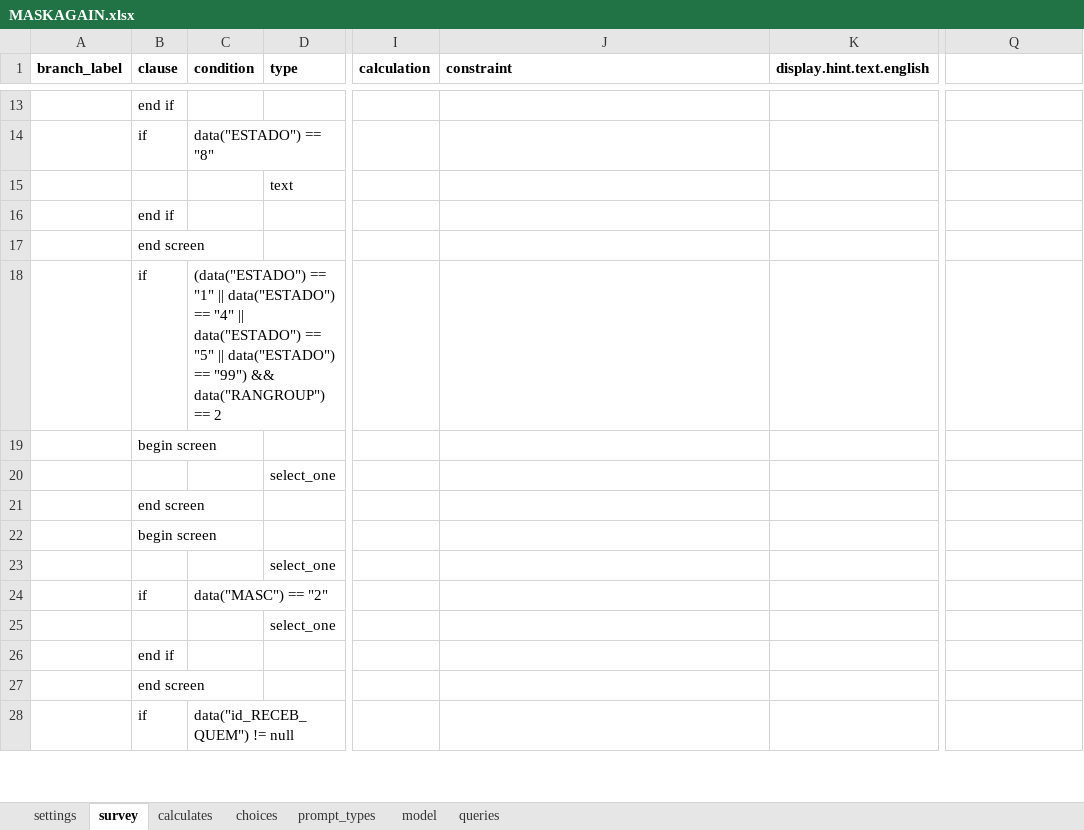
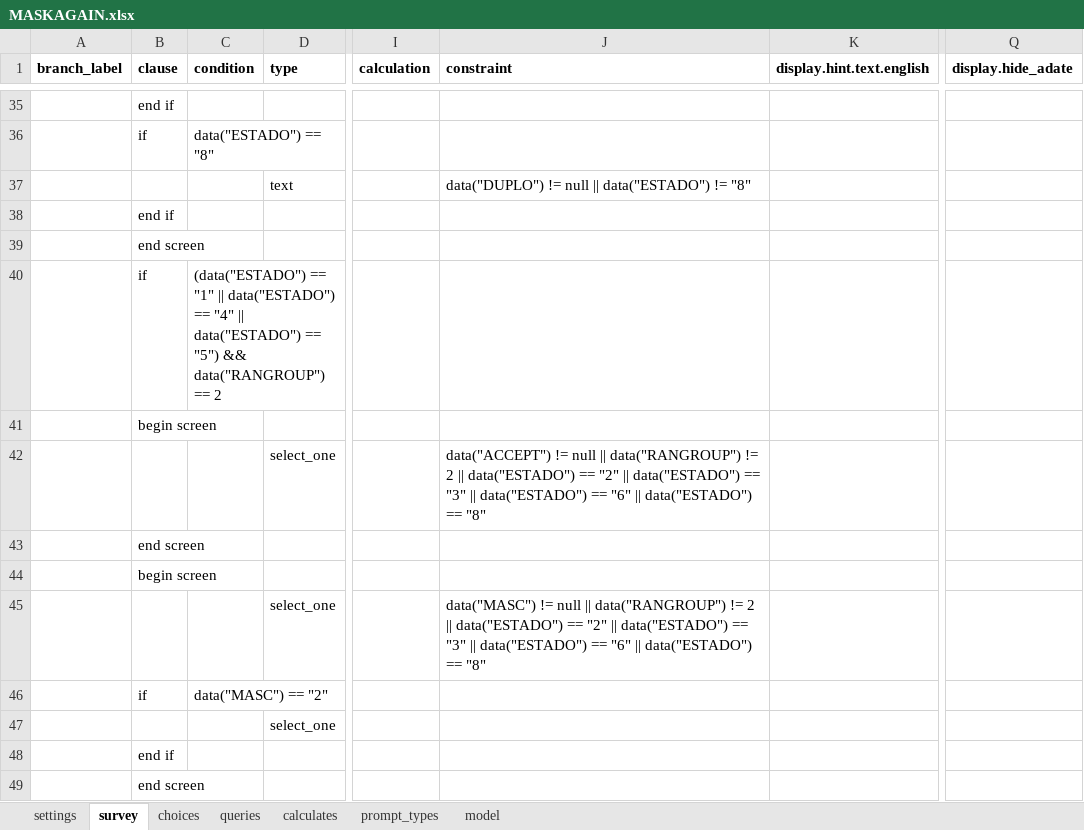
Before and after one commit to sarahstou/MASKCOVID, an Excel workbook: app/config/tables/MASKAGAIN/Forms/MASKAGAIN/MASKAGAIN.xlsx, sheet survey, drawn as a sheet; only a part is shown, gaps mark what is left out; the shorter side is filled out with more unchanged rows; values as stored, in another font and other column widths than the file's, no borders; addresses are those after the commit; the diff covers the shown part only; the diff names each change by its address in the sheet, - before the commit and + after, or states it on an @@ line.

```diff
--- a/app/config/tables/MASKAGAIN/Forms/MASKAGAIN/MASKAGAIN.xlsx (sheet survey)
+++ b/app/config/tables/MASKAGAIN/Forms/MASKAGAIN/MASKAGAIN.xlsx (sheet survey)
@@ sheet tab order changed: settings | survey | choices | queries | calculates | prompt_types | model @@
-Q1: (empty)
+Q1: display.hide_adate
-J37 (constraint): (empty)
+J37 (constraint): data("DUPLO") != null || data("ESTADO") != "8"
-C40 (condition): …data("ESTADO") == "5" || data("ESTADO") == "99") && data("RANGROUP")…
+C40 (condition): …data("ESTADO") == "5") && data("RANGROUP")…
-J42 (constraint): (empty)
+J42 (constraint): data("ACCEPT") != null || data("RANGROUP") != 2 || data("ESTADO") == "2" || data("ESTADO") == "3" || data("ESTADO") == "6" || data("ESTADO") == "8"
-J45 (constraint): (empty)
+J45 (constraint): data("MASC") != null || data("RANGROUP") != 2 || data("ESTADO") == "2" || data("ESTADO") == "3" || data("ESTADO") == "6" || data("ESTADO") == "8"
```
Also changed, not shown: 25 added rows, 1 moved row and 5 edited cells elsewhere in this sheet, sheet choices, sheet model, sheet calculates, sheet queries, sheet settings, sheet prompt_types, app/config/tables/MASKINCL/Forms/MASKINCL/MASKINCL.xlsx, 8 other files.
